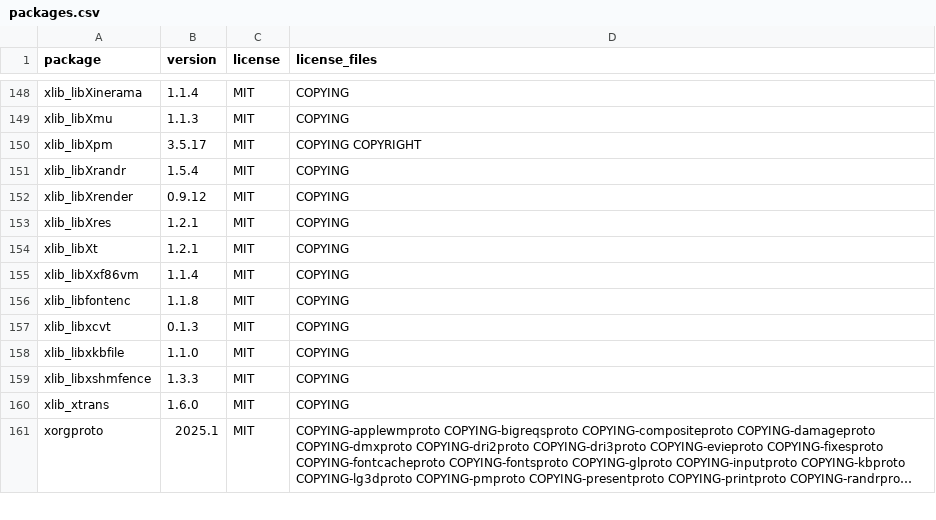
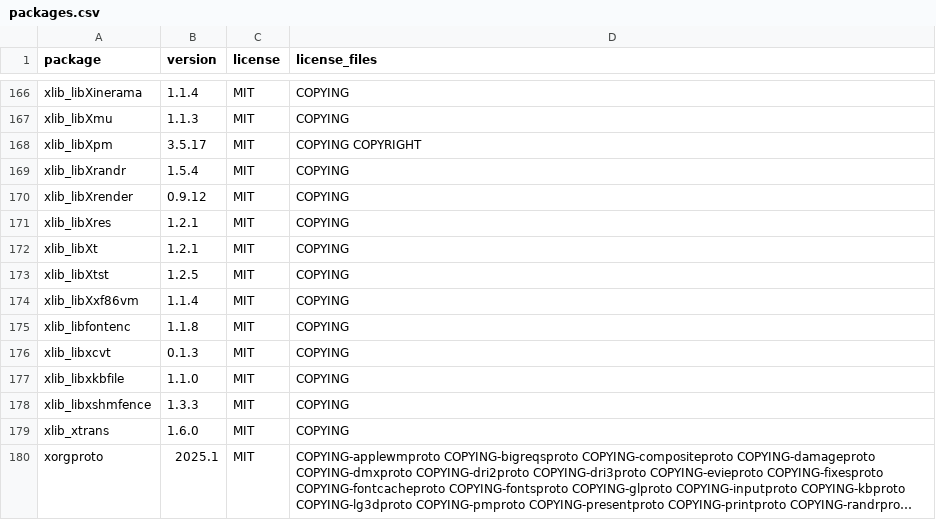
Before and after one commit to takehiro19990518-glitch/Linuxultrasmall, a CSV file: LICENSES/packages.csv, drawn as a sheet; only a part is shown, gaps mark what is left out; long unchanged cells end in …; the diff covers the shown part only; the diff names each change by its address in the sheet, - before the commit and + after, or states it on an @@ line.

```diff
--- a/LICENSES/packages.csv
+++ b/LICENSES/packages.csv
+row 173: xlib_libXtst | 1.2.5 | MIT | COPYING
```
Also changed, not shown: 18 added rows elsewhere in this file, 1 other file.
